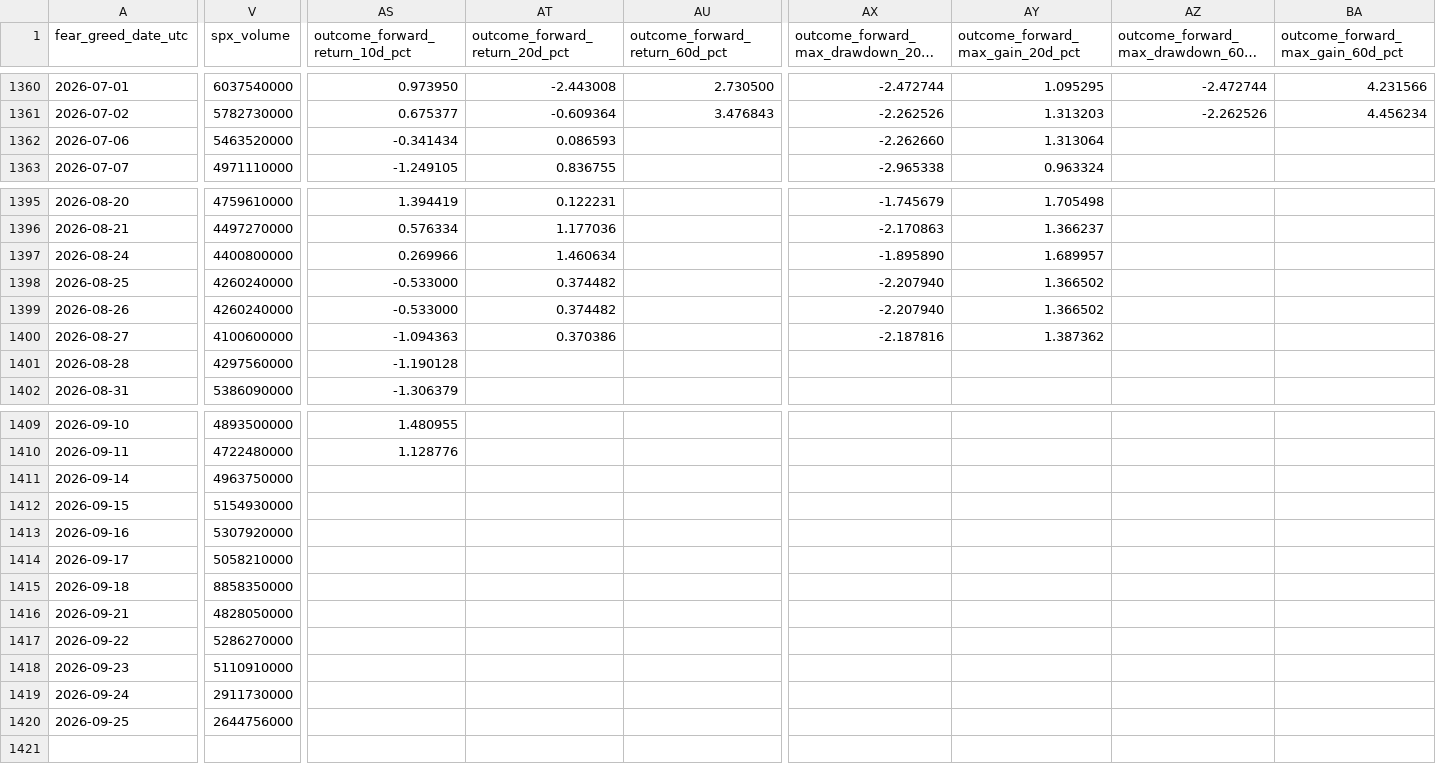
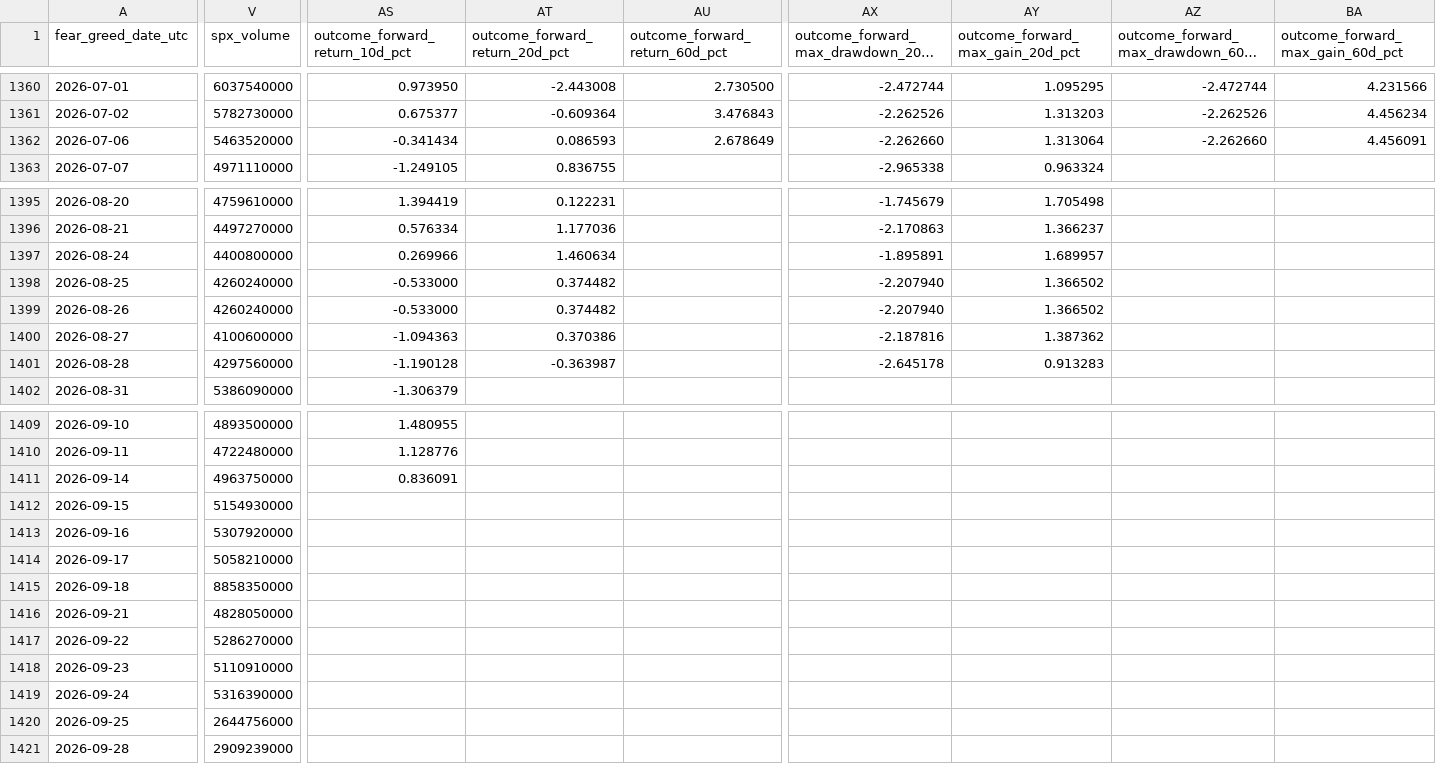
Before and after one commit to george962/FearGreedIndex, a CSV file: data/fear_greed_spx_daily.csv, drawn as a sheet; only a part is shown, gaps mark what is left out; long unchanged cells end in …; rows hold the shown columns only; the diff covers the shown part only; the diff names each change by its address in the sheet, - before the commit and + after, or states it on an @@ line.

```diff
--- a/data/fear_greed_spx_daily.csv
+++ b/data/fear_greed_spx_daily.csv
-AU1362 (outcome_forward_return_60d_pct): (empty)
+AU1362 (outcome_forward_return_60d_pct): 2.678649
-AZ1362: (empty)
+AZ1362: -2.262660
-BA1362 (outcome_forward_max_gain_60d_pct): (empty)
+BA1362 (outcome_forward_max_gain_60d_pct): 4.456091
-AX1397: -1.895890
+AX1397: -1.895891
-AT1401 (outcome_forward_return_20d_pct): (empty)
+AT1401 (outcome_forward_return_20d_pct): -0.363987
-AX1401: (empty)
+AX1401: -2.645178
-AY1401 (outcome_forward_max_gain_20d_pct): (empty)
+AY1401 (outcome_forward_max_gain_20d_pct): 0.913283
-AS1411 (outcome_forward_return_10d_pct): (empty)
+AS1411 (outcome_forward_return_10d_pct): 0.836091
-V1419 (spx_volume): 2911730000
+V1419 (spx_volume): 5316390000
+row 1421: 2026-09-28 | 2909239000
```
Also changed, not shown: 4 edited cells elsewhere in this file, data/signal_ledger.csv, data/spx_daily.csv.
